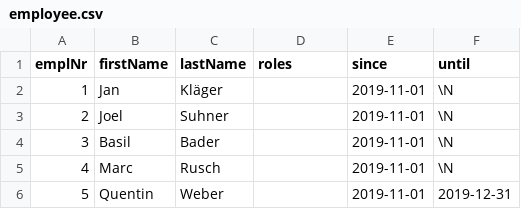
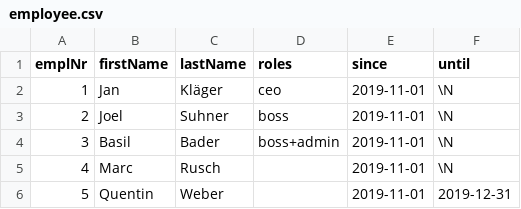
Before and after one commit to bb1950328/projectM306, a CSV file: time_entry/example_data/demo_data/employee.csv, drawn as a sheet.

Commit message:
- refined role system - some small cleanup Time: 30m

```diff
--- a/time_entry/example_data/demo_data/employee.csv
+++ b/time_entry/example_data/demo_data/employee.csv
@@ -1,5 +1,5 @@
 emplNr;firstName;lastName;roles;since;until
-"1";"Jan";"Kläger";"";"2019-11-01";\N
-"2";"Joel";"Suhner";"";"2019-11-01";\N
-"3";"Basil";"Bader";"";"2019-11-01";\N
+"1";"Jan";"Kläger";"ceo";"2019-11-01";\N
+"2";"Joel";"Suhner";"boss";"2019-11-01";\N
+"3";"Basil";"Bader";"boss+admin";"2019-11-01";\N
 "4";"Marc";"Rusch";"";"2019-11-01";\N
```
Also changed, not shown: 5 other files.
